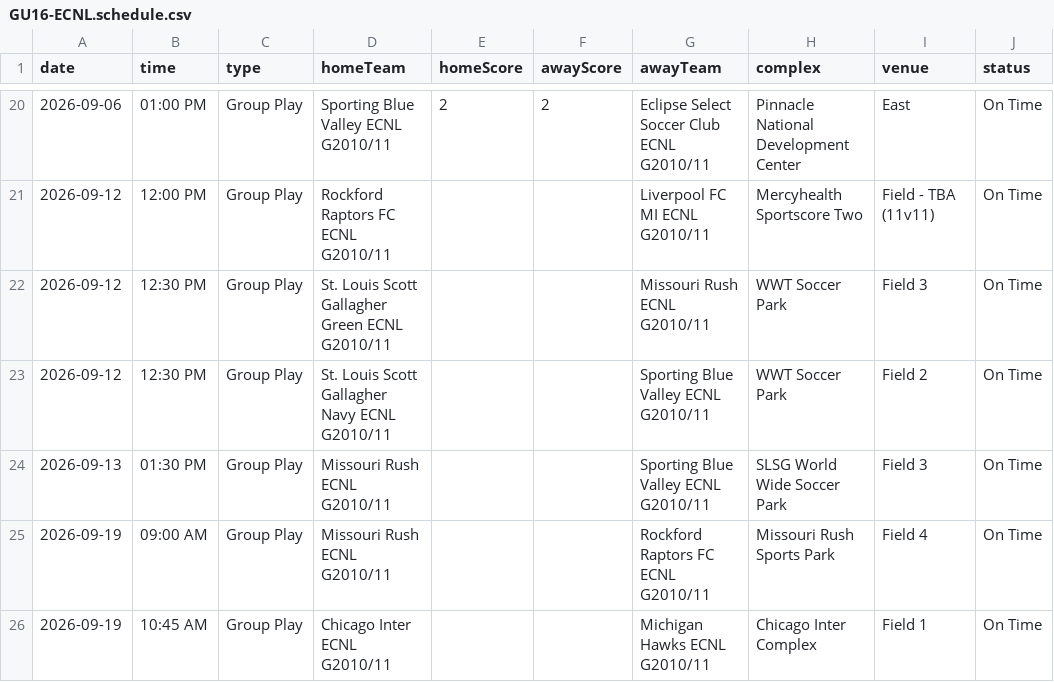
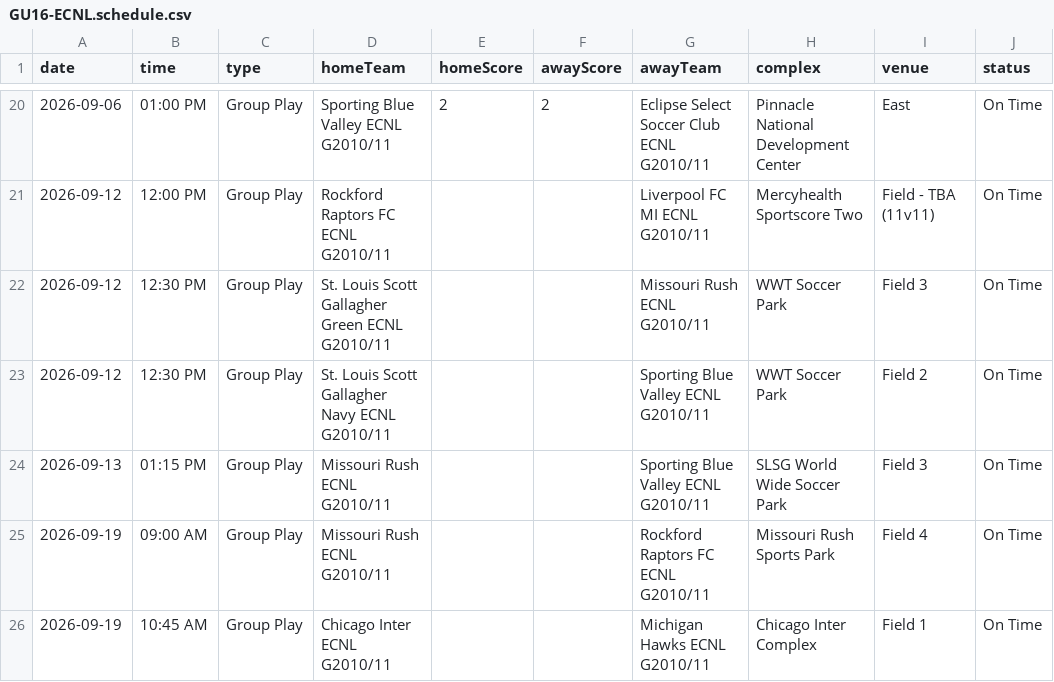
Before and after one commit to NextOneTwoLabs/ecnl-dashboard, a CSV file: export/2026-27/Midwest/GU16-ECNL.schedule.csv, drawn as a sheet; only a part is shown, gaps mark what is left out; the diff names each change by its address in the sheet, - before the commit and + after, or states it on an @@ line.

```diff
--- a/export/2026-27/Midwest/GU16-ECNL.schedule.csv
+++ b/export/2026-27/Midwest/GU16-ECNL.schedule.csv
-B24 (time): 01:30 PM
+B24 (time): 01:15 PM
```
Also changed, not shown: 3 other files.
